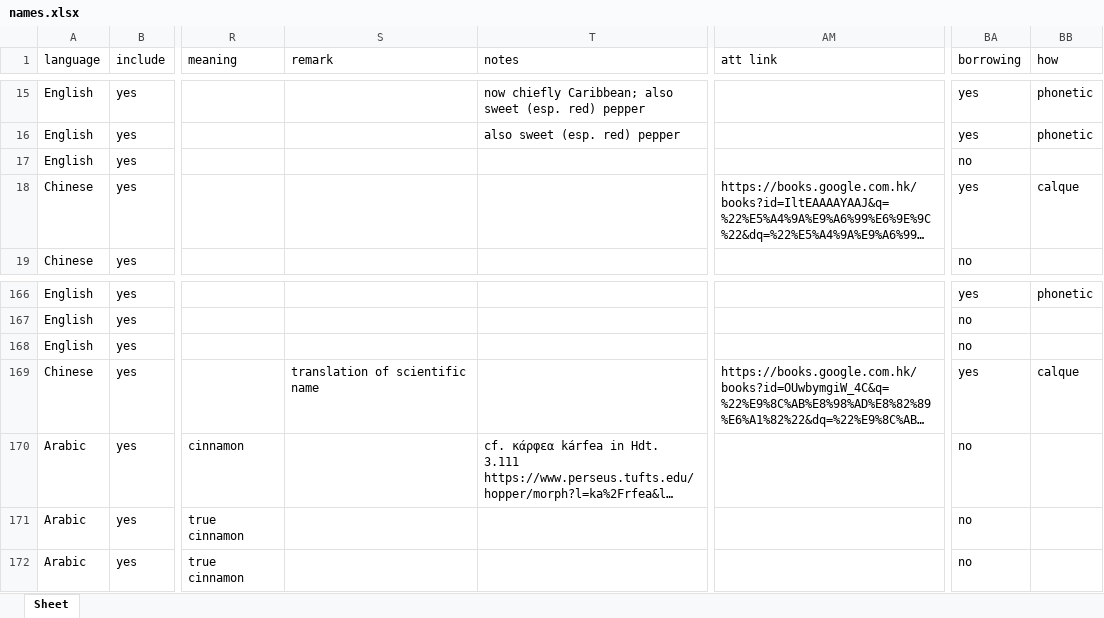
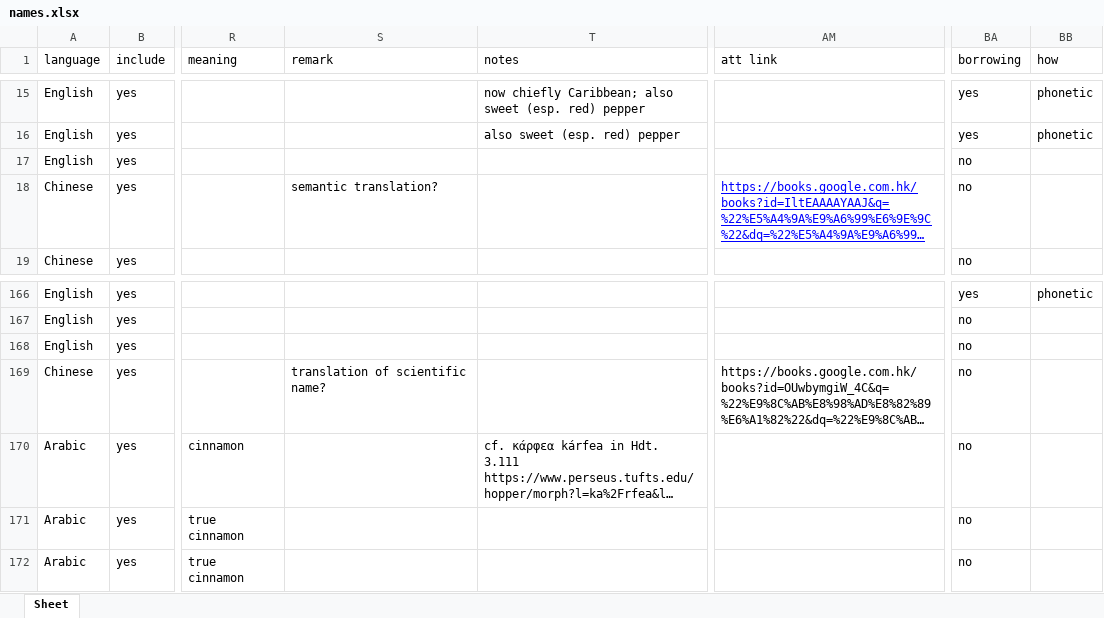
Before and after one commit to partigabor/spice-core, an Excel workbook: data/names.xlsx, sheet Sheet, drawn as a sheet; only a part is shown, gaps mark what is left out; long unchanged cells end in …; values as stored, in another font and other column widths than the file's, no borders; table styles not drawn; the diff names each change by its address in the sheet, - before the commit and + after, or states it on an @@ line.

```diff
--- a/data/names.xlsx (sheet Sheet)
+++ b/data/names.xlsx (sheet Sheet)
-S18 (remark): (empty)
+S18 (remark): semantic translation?
@@ AM18 underline: off → on, text colour: black → #0000FF @@
-BA18 (borrowing): yes
+BA18 (borrowing): no
-BB18 (how): calque
+BB18 (how): (empty)
-S169 (remark): translation of scientific name
+S169 (remark): translation of scientific name?
-BA169 (borrowing): yes
+BA169 (borrowing): no
-BB169 (how): calque
+BB169 (how): (empty)
```
Also changed, not shown: data/etymologies.xlsx, data/wiktionary/cinnamon_generated.xlsx, 3 other files.
